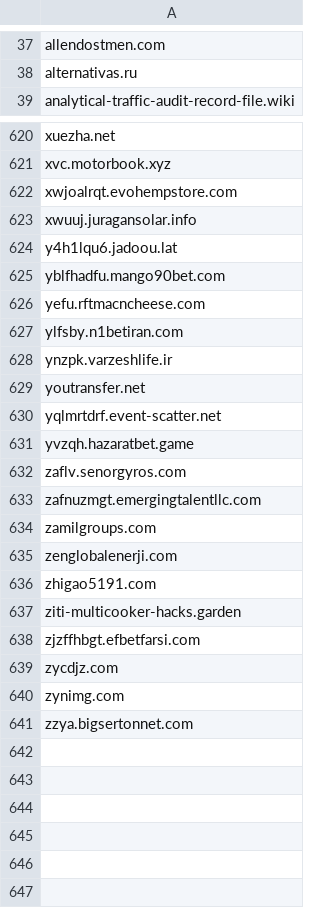
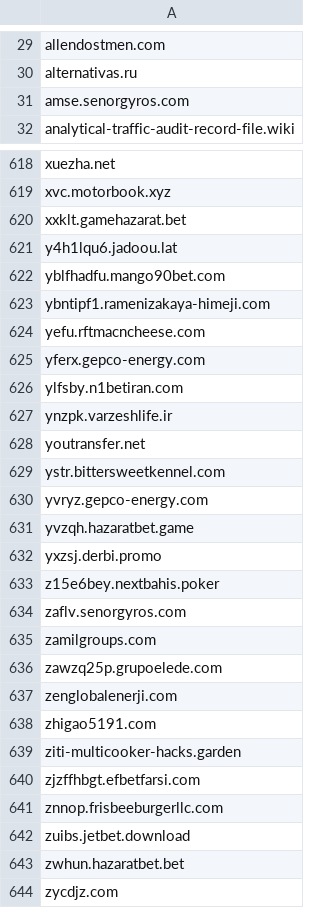
Before and after one commit to external-sources/hosts-sources, a CSV file: data/urlhausAbuseCh.csv, drawn as a sheet; only a part is shown, gaps mark what is left out; the shorter side is filled out with more unchanged rows; the diff covers the shown part only.

```diff
--- a/data/urlhausAbuseCh.csv
+++ b/data/urlhausAbuseCh.csv
@@ -38,2 +30,3 @@ allendostmen.com
 alternativas.ru
+amse.senorgyros.com
 analytical-traffic-audit-record-file.wiki
@@ -621,7 +619,8 @@ xuezha.net
 xvc.motorbook.xyz
-xwjoalrqt.evohempstore.com
-xwuuj.juragansolar.info
+xxklt.gamehazarat.bet
 y4h1lqu6.jadoou.lat
 yblfhadfu.mango90bet.com
+ybntipf1.ramenizakaya-himeji.com
 yefu.rftmacncheese.com
+yferx.gepco-energy.com
 ylfsby.n1betiran.com
@@ -629,7 +628,10 @@ ynzpk.varzeshlife.ir
 youtransfer.net
-yqlmrtdrf.event-scatter.net
+ystr.bittersweetkennel.com
+yvryz.gepco-energy.com
 yvzqh.hazaratbet.game
+yxzsj.derbi.promo
+z15e6bey.nextbahis.poker
 zaflv.senorgyros.com
-zafnuzmgt.emergingtalentllc.com
 zamilgroups.com
+zawzq25p.grupoelede.com
 zenglobalenerji.com
@@ -638,2 +640,5 @@ ziti-multicooker-hacks.garden
 zjzffhbgt.efbetfarsi.com
+znnop.frisbeeburgerllc.com
+zuibs.jetbet.download
+zwhun.hazaratbet.bet
 zycdjz.com
```
Also changed, not shown: 59 added rows, 62 removed rows and 17 edited cells elsewhere in this file, data/openfish/domain.csv.
